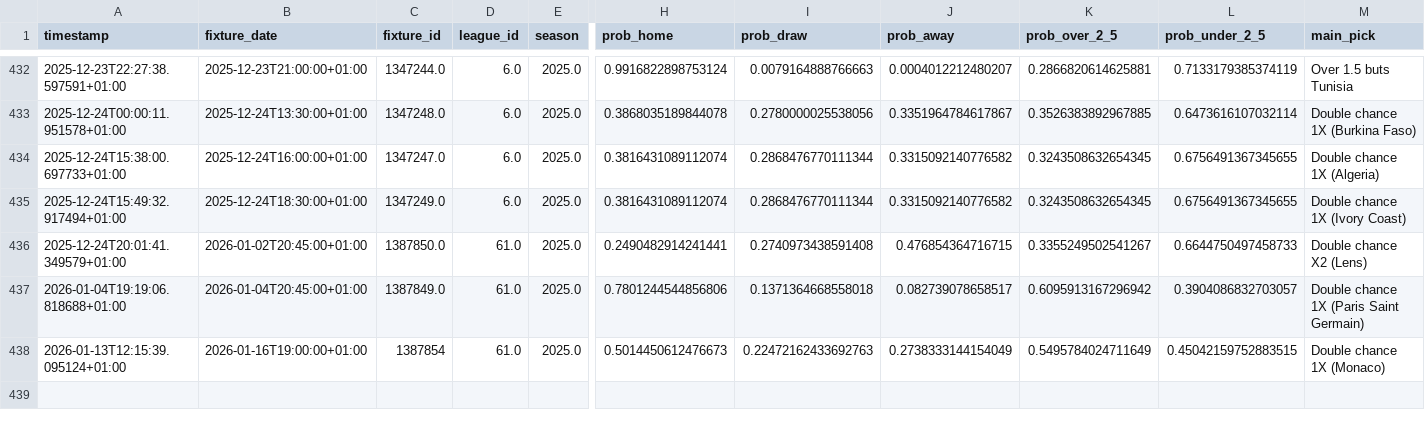
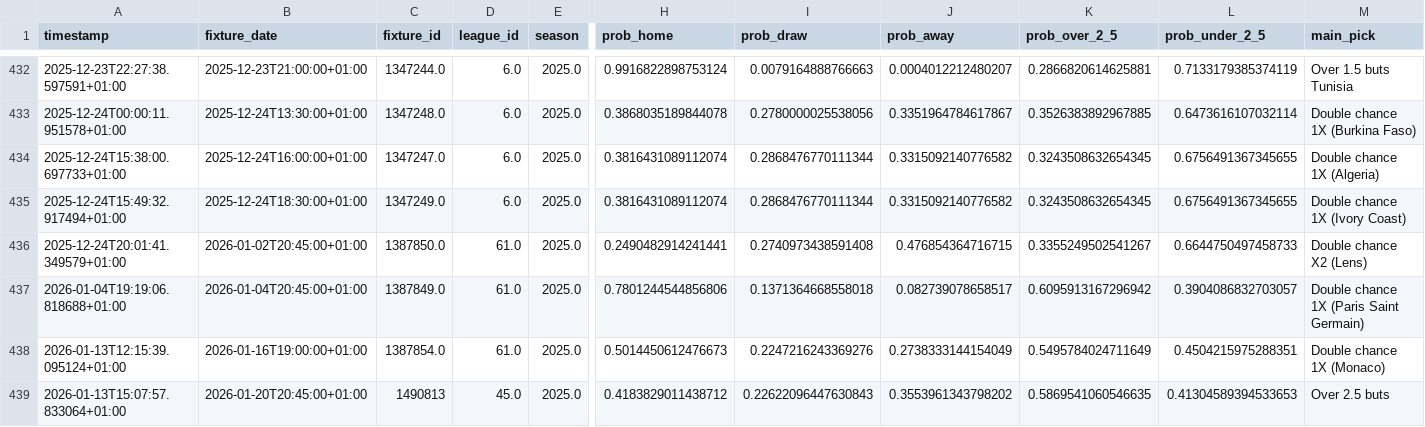
Before and after one commit to johntordj241/ProbaEdge, a CSV file: data/prediction_history.csv, drawn as a sheet; only a part is shown, gaps mark what is left out; rows hold the shown columns only; the diff names each change by its address in the sheet, - before the commit and + after, or states it on an @@ line.

```diff
--- a/data/prediction_history.csv
+++ b/data/prediction_history.csv
-C438 (fixture_id): 1387854
+C438 (fixture_id): 1387854.0
-I438 (prob_draw): 0.22472162433692763
+I438 (prob_draw): 0.2247216243369276
-L438 (prob_under_2_5): 0.45042159752883515
+L438 (prob_under_2_5): 0.4504215975288351
+row 439: 2026-01-13T15:07:57.833064+01:00 | 2026-01-20T20:45:00+01:00 | 1490813 | 45.0 | 2025.0 | 0.4183829011438712 | 0.22622096447630843 | 0.3553961343798202 | 0.5869541060546635 | 0.41304589394533653 | Over 2.5 buts
```
Also changed, not shown: 32 other files.
